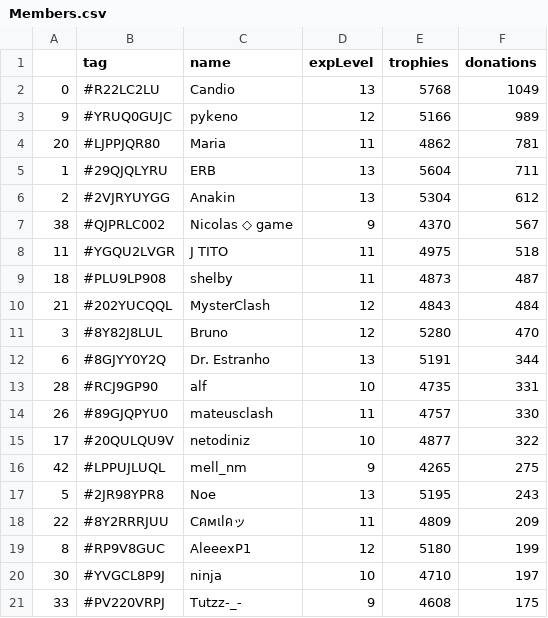
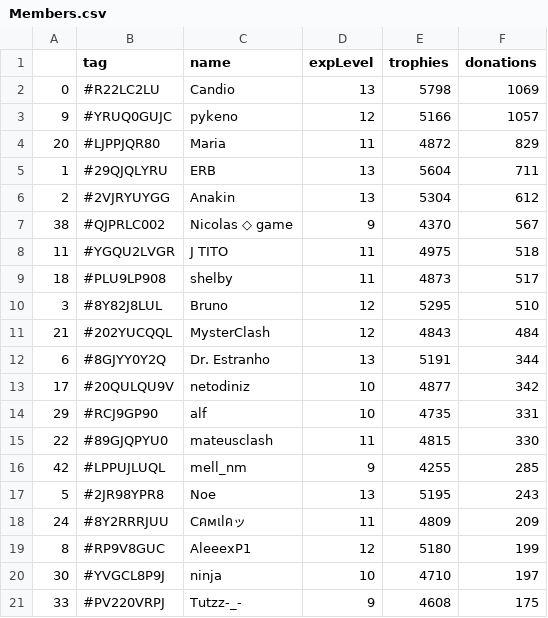
Before and after one commit to Brunopbb/APIClashRoyale, a CSV file: Members.csv, drawn as a sheet; only a part is shown; the diff covers the shown part only.

```diff
--- a/Members.csv
+++ b/Members.csv
@@ -1,5 +1,5 @@
 ,tag,name,expLevel,trophies,donations
-0,#R22LC2LU,Candio,13,5768,1049
-9,#YRUQ0GUJC,pykeno,12,5166,989
-20,#LJPPJQR80,Maria,11,4862,781
+0,#R22LC2LU,Candio,13,5798,1069
+9,#YRUQ0GUJC,pykeno,12,5166,1057
+20,#LJPPJQR80,Maria,11,4872,829
 1,#29QJQLYRU,ERB,13,5604,711
@@ -8,12 +8,12 @@
 11,#YGQU2LVGR,J TITO,11,4975,518
-18,#PLU9LP908,shelby,11,4873,487
+18,#PLU9LP908,shelby,11,4873,517
+3,#8Y82J8LUL,Bruno,12,5295,510
 21,#202YUCQQL,MysterClash,12,4843,484
-3,#8Y82J8LUL,Bruno,12,5280,470
 6,#8GJYY0Y2Q,Dr. Estranho,13,5191,344
-28,#RCJ9GP90,alf,10,4735,331
-26,#89GJQPYU0,mateusclash,11,4757,330
-17,#20QULQU9V,netodiniz,10,4877,322
-42,#LPPUJLUQL,mell_nm,9,4265,275
+17,#20QULQU9V,netodiniz,10,4877,342
+29,#RCJ9GP90,alf,10,4735,331
+22,#89GJQPYU0,mateusclash,11,4815,330
+42,#LPPUJLUQL,mell_nm,9,4255,285
 5,#2JR98YPR8,Noe,13,5195,243
-22,#8Y2RRRJUU,Cคмเlคッ,11,4809,209
+24,#8Y2RRRJUU,Cคмเlคッ,11,4809,209
 8,#RP9V8GUC,AleeexP1,12,5180,199
```
Also changed, not shown: 4 added rows, 4 removed rows, 4 moved rows and 9 edited cells elsewhere in this file.
